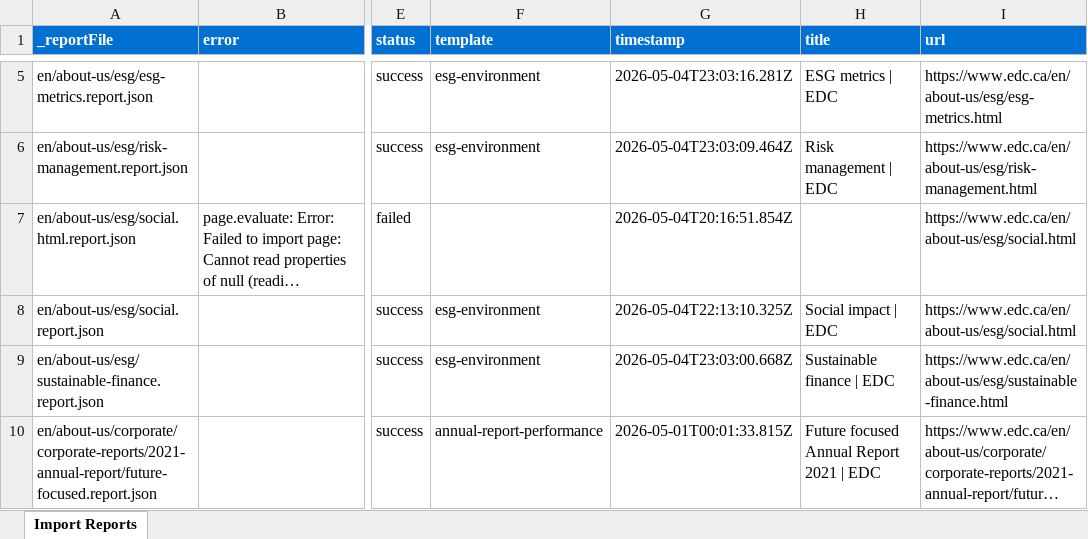
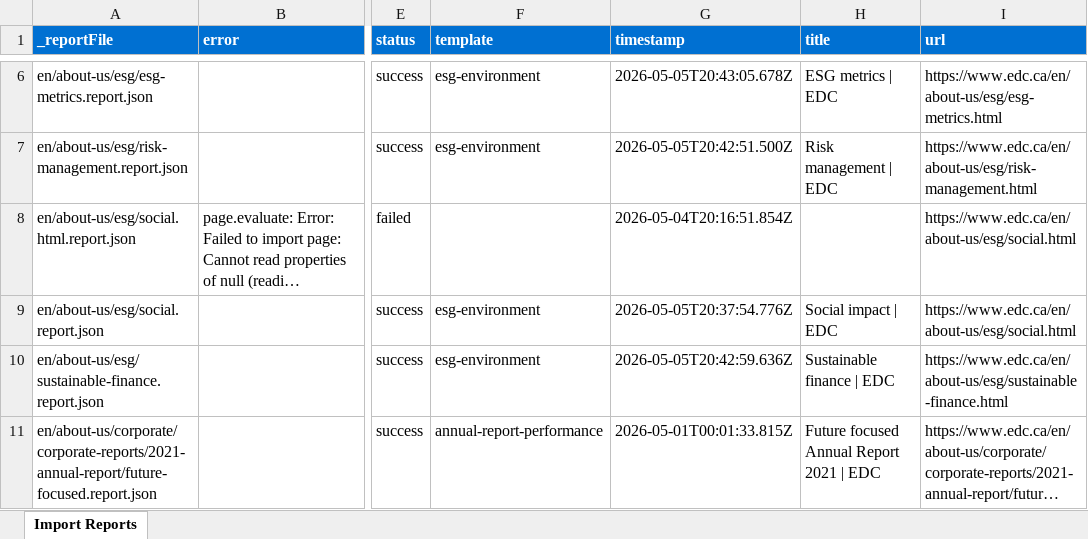
Before and after one commit to aemdemos/poc-edc, an Excel workbook: tools/importer/reports/import-esg-environment.report.xlsx, sheet Import Reports, drawn as a sheet; only a part is shown, gaps mark what is left out; long unchanged cells end in …; values as stored, in another font and other column widths than the file's, no borders; addresses are those after the commit; the diff covers the shown part only; the diff names each change by its address in the sheet, - before the commit and + after, or states it on an @@ line.

Commit message:
Update importer
Automated migration updates generated by Experience Modernization Agent.

Changed files (17):
- tools/importer/import-esg-environment.bundle.js
- tools/importer/import-esg-environment.js
- tools/importer/page-templates.json
- tools/importer/parsers/accordion.js
- tools/importer/parsers/agreements.js
- tools/importer/parsers/cards.js
- tools/importer/parsers/hero.js
- tools/importer/parsers/tabs.js
- tools/importer/reports/en/about-us/esg/environment.html.report.json
- tools/importer/reports/en/about-us/esg/environment.report.json
- tools/importer/reports/en/about-us/esg/equator-principles.report.json
- tools/importer/reports/en/about-us/esg/esg-governance.report.json
- tools/importer/reports/en/about-us/esg/esg-metrics.report.json
- tools/importer/reports/en/about-us/esg/risk-management.report.json
- tools/importer/reports/en/about-us/esg/social.report.json
- tools/importer/reports/en/about-us/esg/sustainable-finance.report.json
- tools/importer/reports/import-esg-environment.report.xlsx

```diff
--- a/tools/importer/reports/import-esg-environment.report.xlsx (sheet Import Reports)
+++ b/tools/importer/reports/import-esg-environment.report.xlsx (sheet Import Reports)
-G6 (timestamp): 2026-05-04T23:03:16.281Z
+G6 (timestamp): 2026-05-05T20:43:05.678Z
-G7 (timestamp): 2026-05-04T23:03:09.464Z
+G7 (timestamp): 2026-05-05T20:42:51.500Z
-G9 (timestamp): 2026-05-04T22:13:10.325Z
+G9 (timestamp): 2026-05-05T20:37:54.776Z
-G10 (timestamp): 2026-05-04T23:03:00.668Z
+G10 (timestamp): 2026-05-05T20:42:59.636Z
```
Also changed, not shown: 1 added row and 3 edited cells elsewhere in this sheet, 16 other files.
